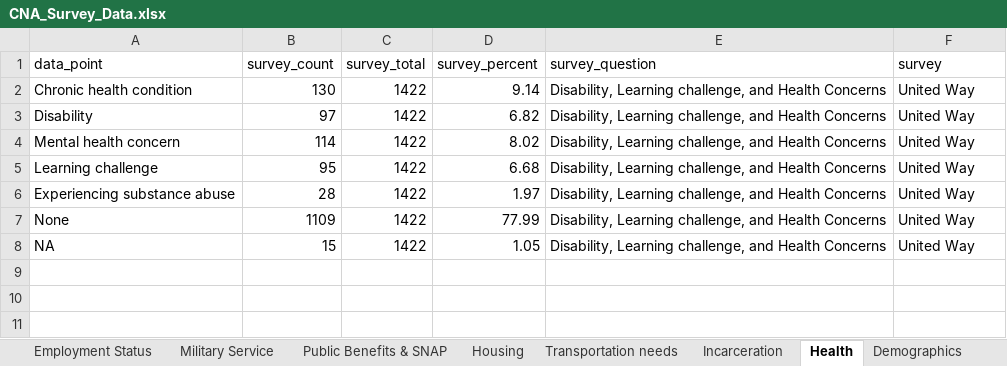
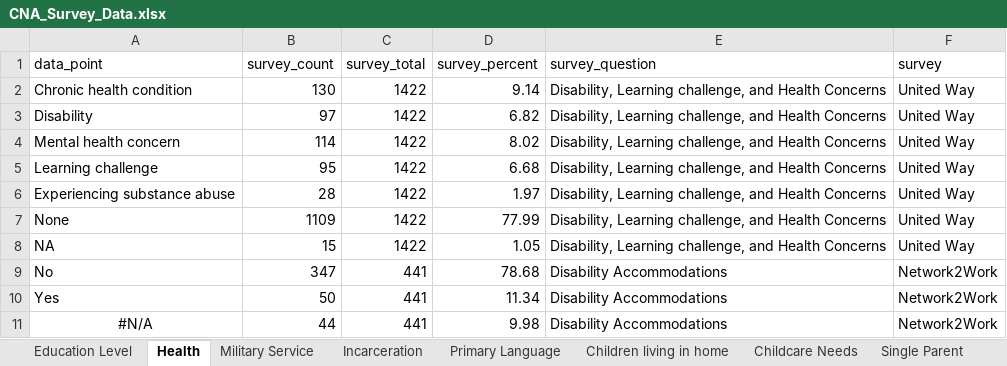
Before and after one commit to virginiaequitycenter/cna, an Excel workbook: CNA_Survey_Data.xlsx, sheet Health, drawn as a sheet; values as stored, in another font and other column widths than the file's, no borders; the diff names each change by its address in the sheet, - before the commit and + after, or states it on an @@ line.

```diff
--- a/CNA_Survey_Data.xlsx (sheet Health)
+++ b/CNA_Survey_Data.xlsx (sheet Health)
@@ sheet tab order changed: Education Level | Health | Military Service | Incarceration | Primary Language | Children living in home | Childcare Needs | Single Parent @@
+row 9: No | 347 | 441 | 78.68 | Disability Accommodations | Network2Work
+row 10: Yes | 50 | 441 | 11.34 | Disability Accommodations | Network2Work
+row 11: #N/A | 44 | 441 | 9.98 | Disability Accommodations | Network2Work
```
Also changed, not shown: sheet Transportation needs, sheet Annual Wages, 7 other files.
